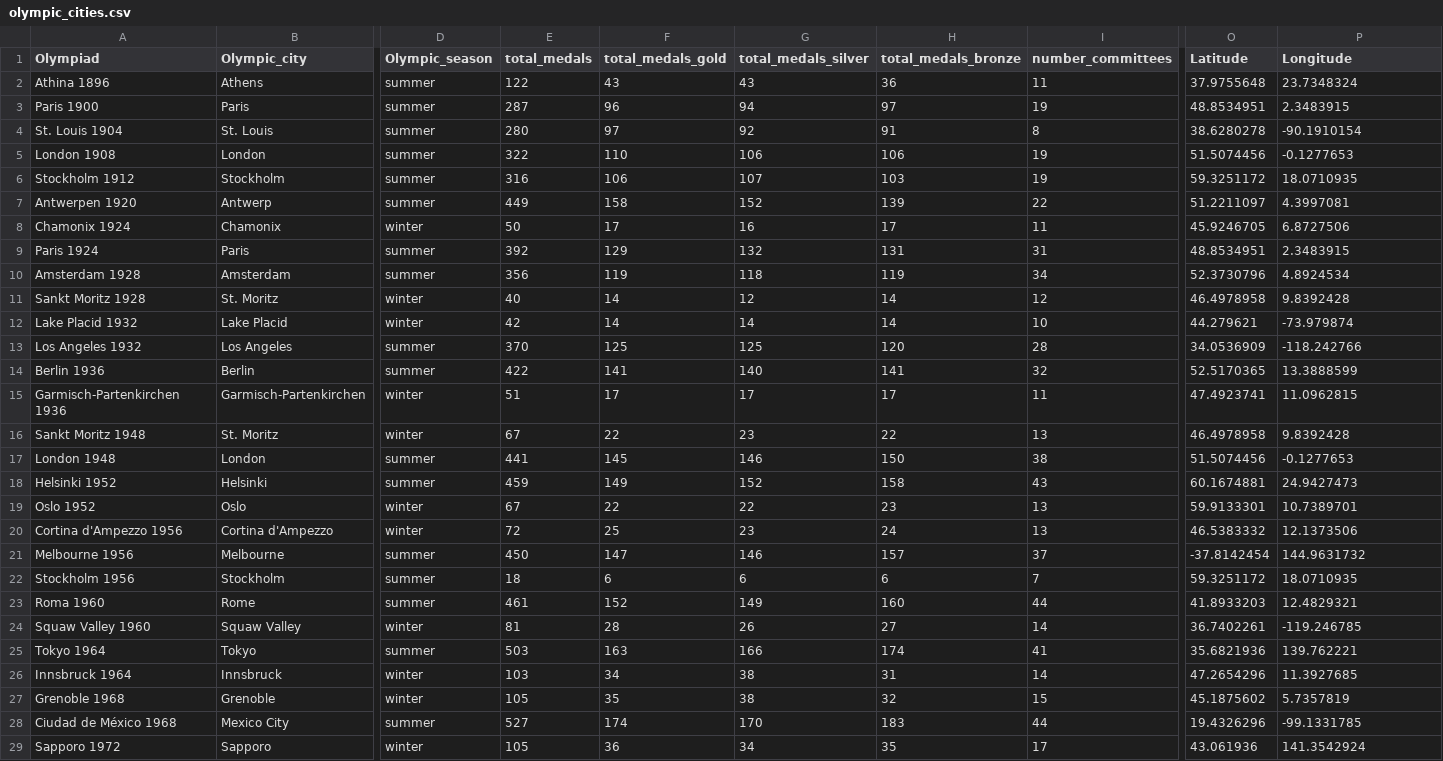
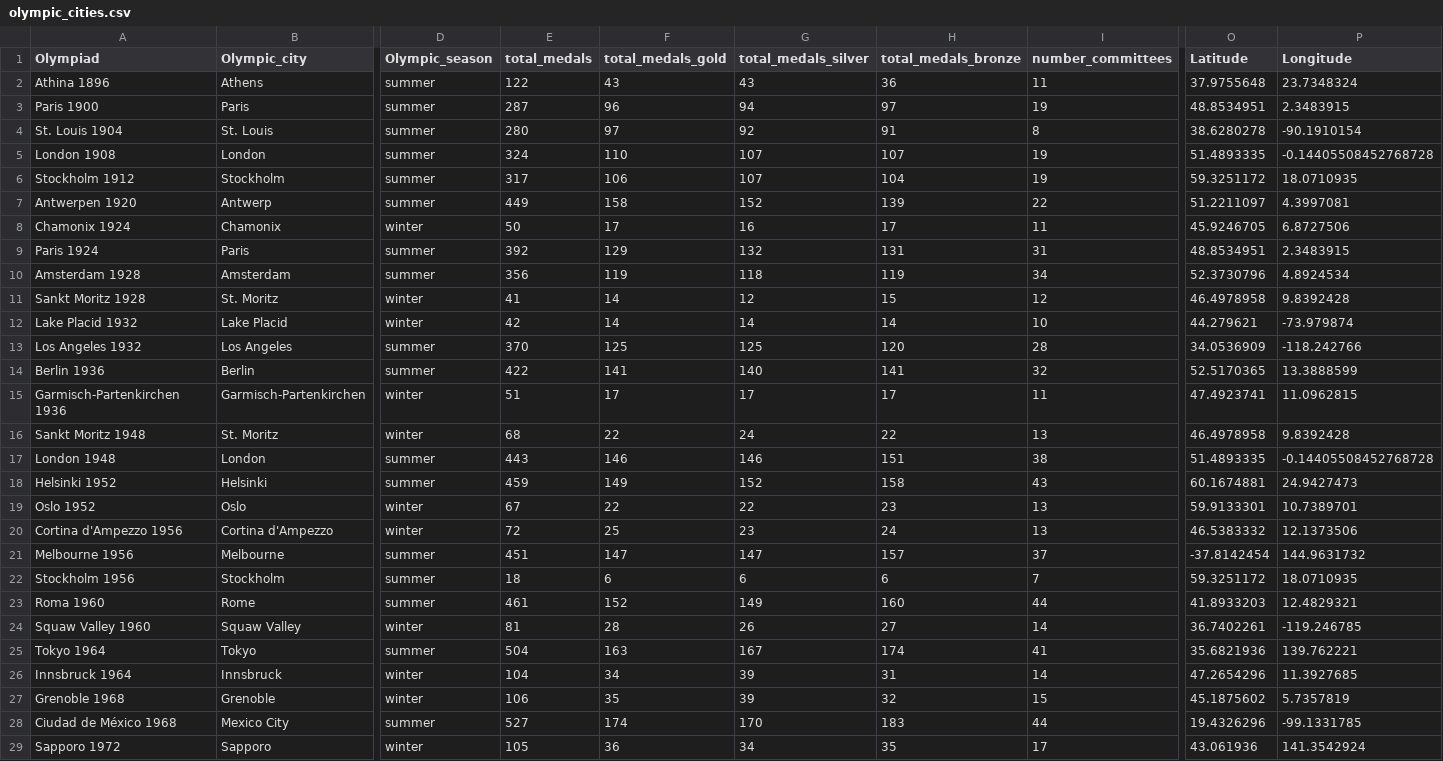
Before and after one commit to enarroied/Olympic-Medals-Taipy-App, a CSV file: src/data/olympic_cities.csv, drawn as a sheet; only a part is shown, gaps mark what is left out; the diff covers the shown part only; the diff names each change by its address in the sheet, - before the commit and + after, or states it on an @@ line.

Commit message:
Updated the datasets

```diff
--- a/src/data/olympic_cities.csv
+++ b/src/data/olympic_cities.csv
-E5 (total_medals): 322
+E5 (total_medals): 324
-G5 (total_medals_silver): 106
+G5 (total_medals_silver): 107
-H5 (total_medals_bronze): 106
+H5 (total_medals_bronze): 107
-O5 (Latitude): 51.5074456
+O5 (Latitude): 51.4893335
-P5 (Longitude): -0.1277653
+P5 (Longitude): -0.14405508452768728
-E6 (total_medals): 316
+E6 (total_medals): 317
-H6 (total_medals_bronze): 103
+H6 (total_medals_bronze): 104
-E11 (total_medals): 40
+E11 (total_medals): 41
-H11 (total_medals_bronze): 14
+H11 (total_medals_bronze): 15
-E16 (total_medals): 67
+E16 (total_medals): 68
-G16 (total_medals_silver): 23
+G16 (total_medals_silver): 24
-E17 (total_medals): 441
+E17 (total_medals): 443
-F17 (total_medals_gold): 145
+F17 (total_medals_gold): 146
-H17 (total_medals_bronze): 150
+H17 (total_medals_bronze): 151
-O17 (Latitude): 51.5074456
+O17 (Latitude): 51.4893335
-P17 (Longitude): -0.1277653
+P17 (Longitude): -0.14405508452768728
-E21 (total_medals): 450
+E21 (total_medals): 451
-G21 (total_medals_silver): 146
+G21 (total_medals_silver): 147
-E25 (total_medals): 503
+E25 (total_medals): 504
-G25 (total_medals_silver): 166
+G25 (total_medals_silver): 167
-E26 (total_medals): 103
+E26 (total_medals): 104
-G26:G27 (total_medals_silver): 38
+G26:G27 (total_medals_silver): 39
-E27 (total_medals): 105
+E27 (total_medals): 106
```
Also changed, not shown: 18 edited cells elsewhere in this file, 1 other file.
